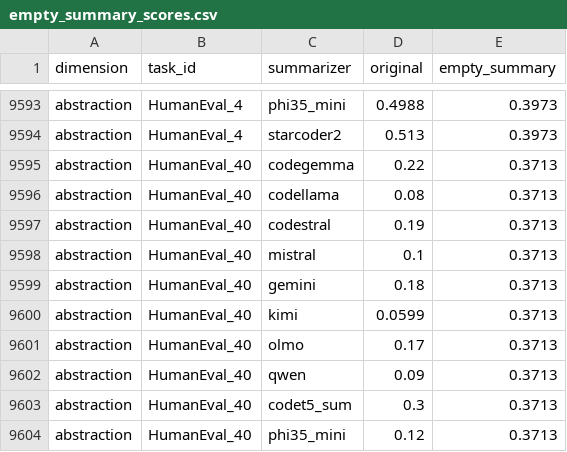
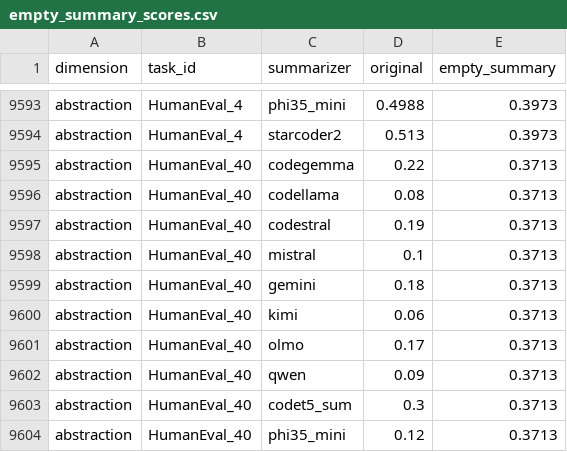
Before and after one commit to Dristi123/SONAR-Reference-Free-Framework-for-Code-Summary-Evaluation, a CSV file: Experiments/Major_Revision/Sensitivity/scripts/empty_summary_scores.csv, drawn as a sheet; only a part is shown, gaps mark what is left out.

```diff
--- a/Experiments/Major_Revision/Sensitivity/scripts/empty_summary_scores.csv
+++ b/Experiments/Major_Revision/Sensitivity/scripts/empty_summary_scores.csv
@@ -9599,3 +9599,3 @@ abstraction,HumanEval_40,mistral,0.1,0.3713
 abstraction,HumanEval_40,gemini,0.18,0.3713
-abstraction,HumanEval_40,kimi,0.0599,0.3713
+abstraction,HumanEval_40,kimi,0.06,0.3713
 abstraction,HumanEval_40,olmo,0.17,0.3713
```
Also changed, not shown: Experiments/Major_Revision/Cost/results/execution_failures.csv, 5 other files.
